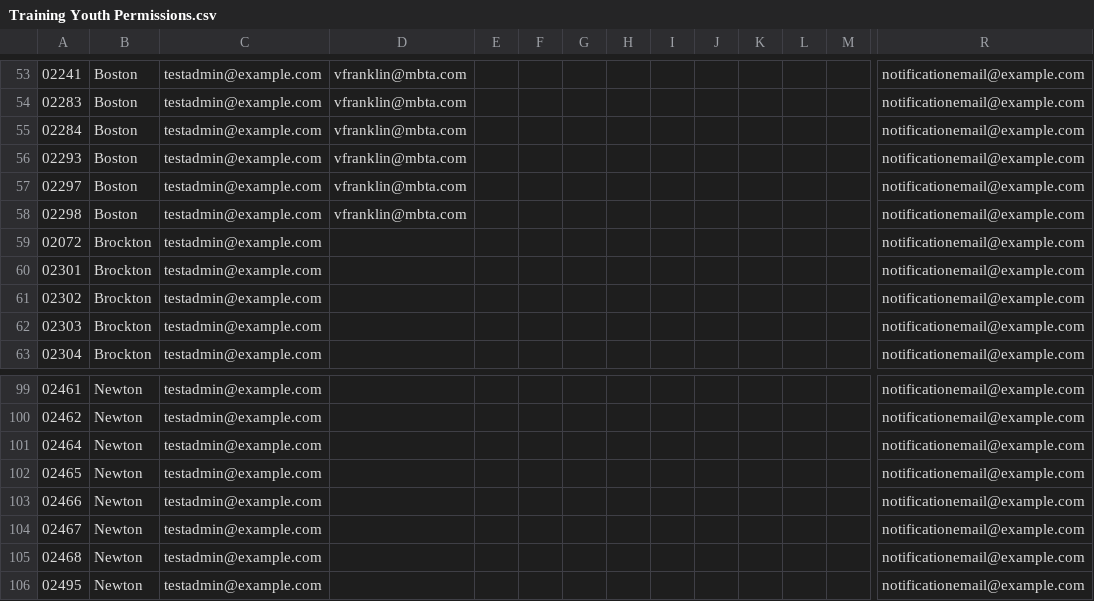
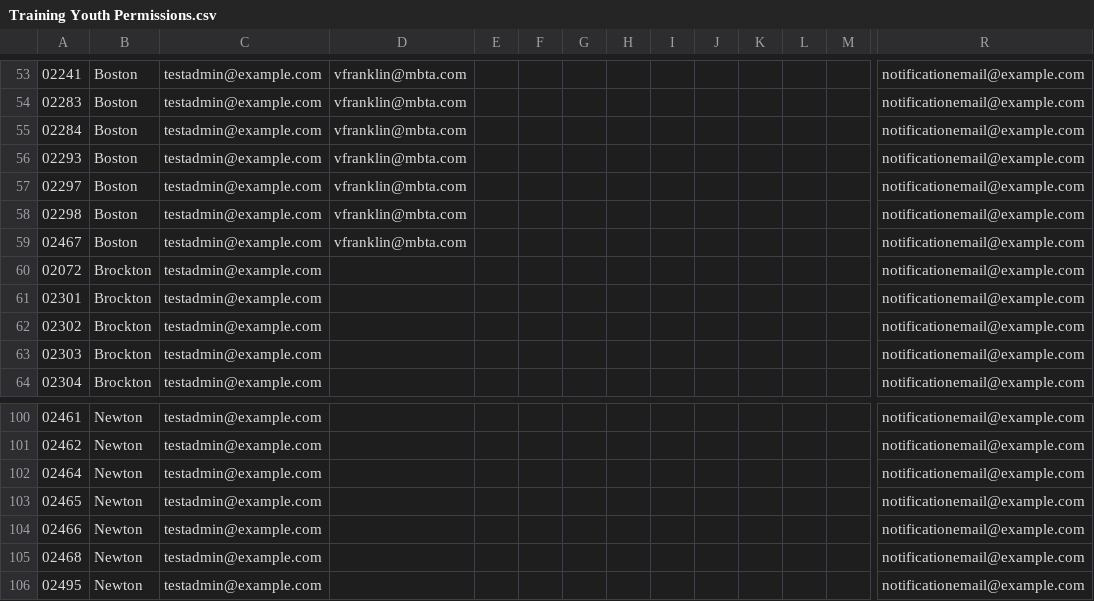
Before and after one commit to mbta/reduced_fares, a CSV file: data_sources/Training Youth Permissions.csv, drawn as a sheet; only a part is shown, gaps mark what is left out; removed rows and columns are numbered as before the commit, all else as after; rows hold the shown columns only; the diff names each change by its address in the sheet, - before the commit and + after, or states it on an @@ line.

```diff
--- a/data_sources/Training Youth Permissions.csv
+++ b/data_sources/Training Youth Permissions.csv
+row 59: 02467 | Boston | testadmin@example.com | vfranklin@mbta.com |  |  |  |  |  |  |  |  |  | notificationemail@example.com
-row 104: 02467 | Newton | testadmin@example.com |  |  |  |  |  |  |  |  |  |  | notificationemail@example.com
```
Also changed, not shown: data_sources/PreProd Youth Permissions.csv, data_sources/Production Youth Permissions.csv, 1 other file.
